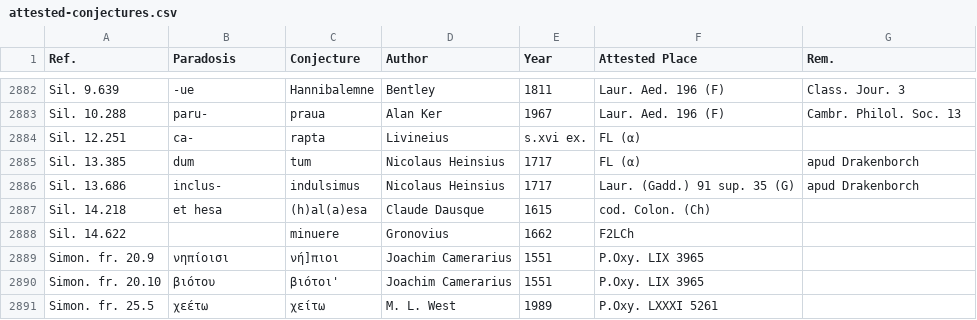
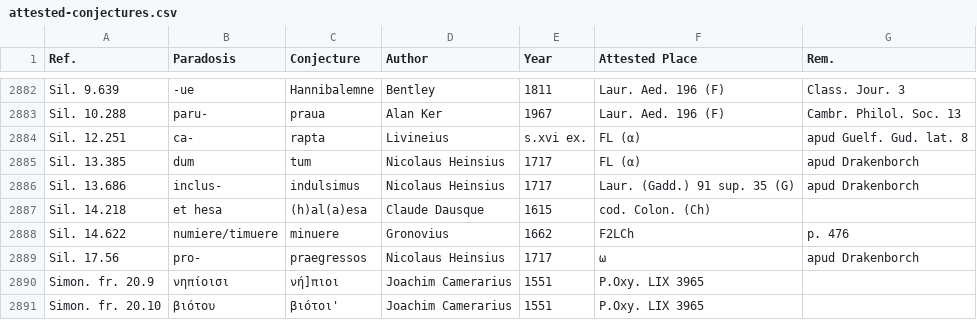
Before and after one commit to tkb-github/attested-conjectures, a CSV file: attested-conjectures.csv, drawn as a sheet; only a part is shown, gaps mark what is left out; the shorter side is filled out with more unchanged rows.

Commit message:
Update attested-conjectures.csv

```diff
--- a/attested-conjectures.csv
+++ b/attested-conjectures.csv
@@ -2883,3 +2883,3 @@ Sil. 9.639,-ue,Hannibalemne,Bentley,1811,Laur. Aed. 196 (F),Class. Jour. 3
 Sil. 10.288,paru-,praua,Alan Ker,1967,Laur. Aed. 196 (F),Cambr. Philol. Soc. 13
-Sil. 12.251,ca-,rapta,Livineius,s.xvi ex.,FL (α),
+Sil. 12.251,ca-,rapta,Livineius,s.xvi ex.,FL (α),apud Guelf. Gud. lat. 8
 Sil. 13.385,dum,tum,Nicolaus Heinsius,1717,FL (α),apud Drakenborch
@@ -2887,3 +2887,4 @@ Sil. 13.686,inclus-,indulsimus,Nicolaus Heinsius,1717,Laur. (Gadd.) 91 sup. 35 (
 Sil. 14.218,et hesa,(h)al(a)esa,Claude Dausque,1615,cod. Colon. (Ch),
-Sil. 14.622,,minuere,Gronovius,1662,F2LCh,
+Sil. 14.622,numiere/timuere,minuere,Gronovius,1662,F2LCh,p. 476
+Sil. 17.56,pro-,praegressos,Nicolaus Heinsius,1717,ω,apud Drakenborch
 Simon. fr. 20.9,νηπίοισι,νή]πιοι,Joachim Camerarius,1551,P.Oxy. LIX 3965,
```
